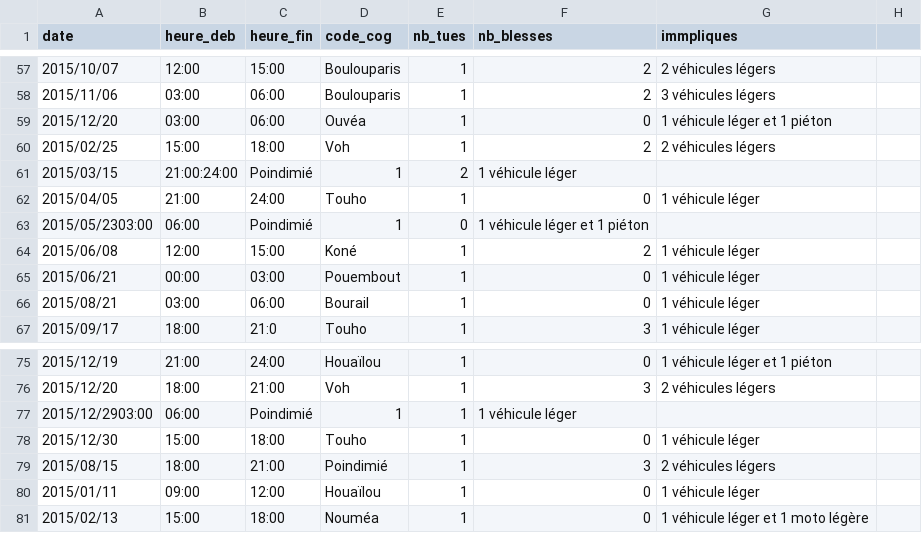
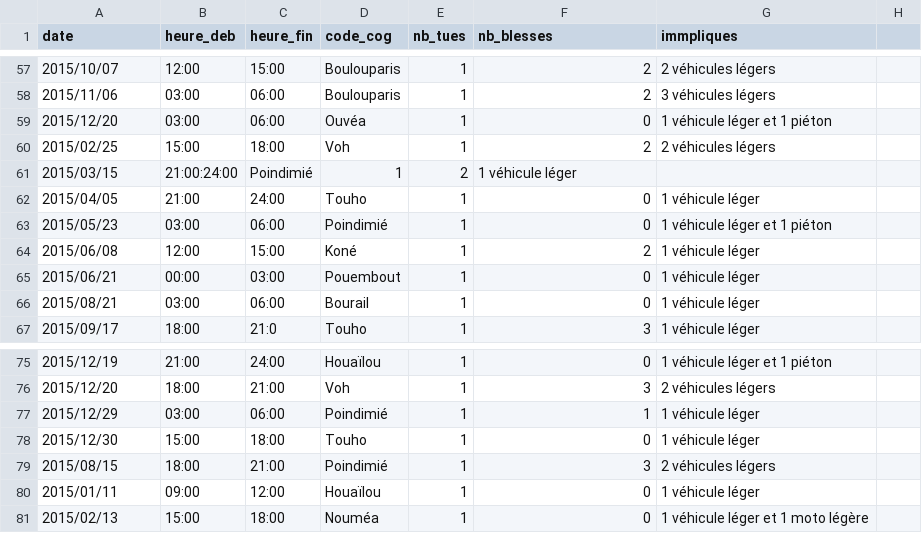
Before and after one commit to adriens/odata-ncl, a CSV file: data/accidents-mortels-route/accidents-mortels-route.csv, drawn as a sheet; only a part is shown, gaps mark what is left out; removed rows and columns are numbered as before the commit, all else as after; the diff names each change by its address in the sheet, - before the commit and + after, or states it on an @@ line.

Commit message:
Typo

```diff
--- a/data/accidents-mortels-route/accidents-mortels-route.csv
+++ b/data/accidents-mortels-route/accidents-mortels-route.csv
-row 63: 2015/05/2303:00 | 06:00 | Poindimié | 1 | 0 | 1 véhicule léger et 1 piéton
+row 63: 2015/05/23 | 03:00 | 06:00 | Poindimié | 1 | 0 | 1 véhicule léger et 1 piéton
-row 77: 2015/12/2903:00 | 06:00 | Poindimié | 1 | 1 | 1 véhicule léger
+row 77: 2015/12/29 | 03:00 | 06:00 | Poindimié | 1 | 1 | 1 véhicule léger
```
